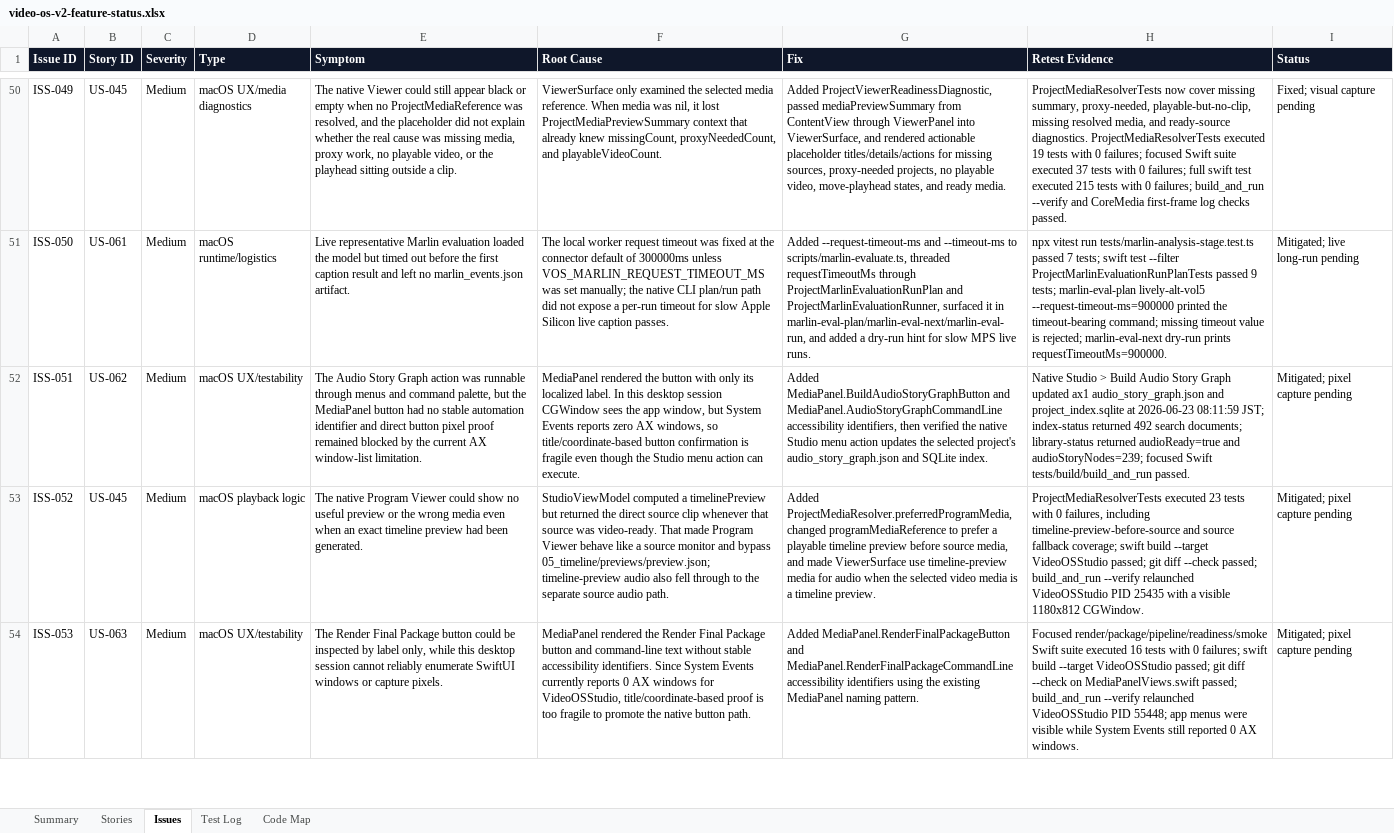
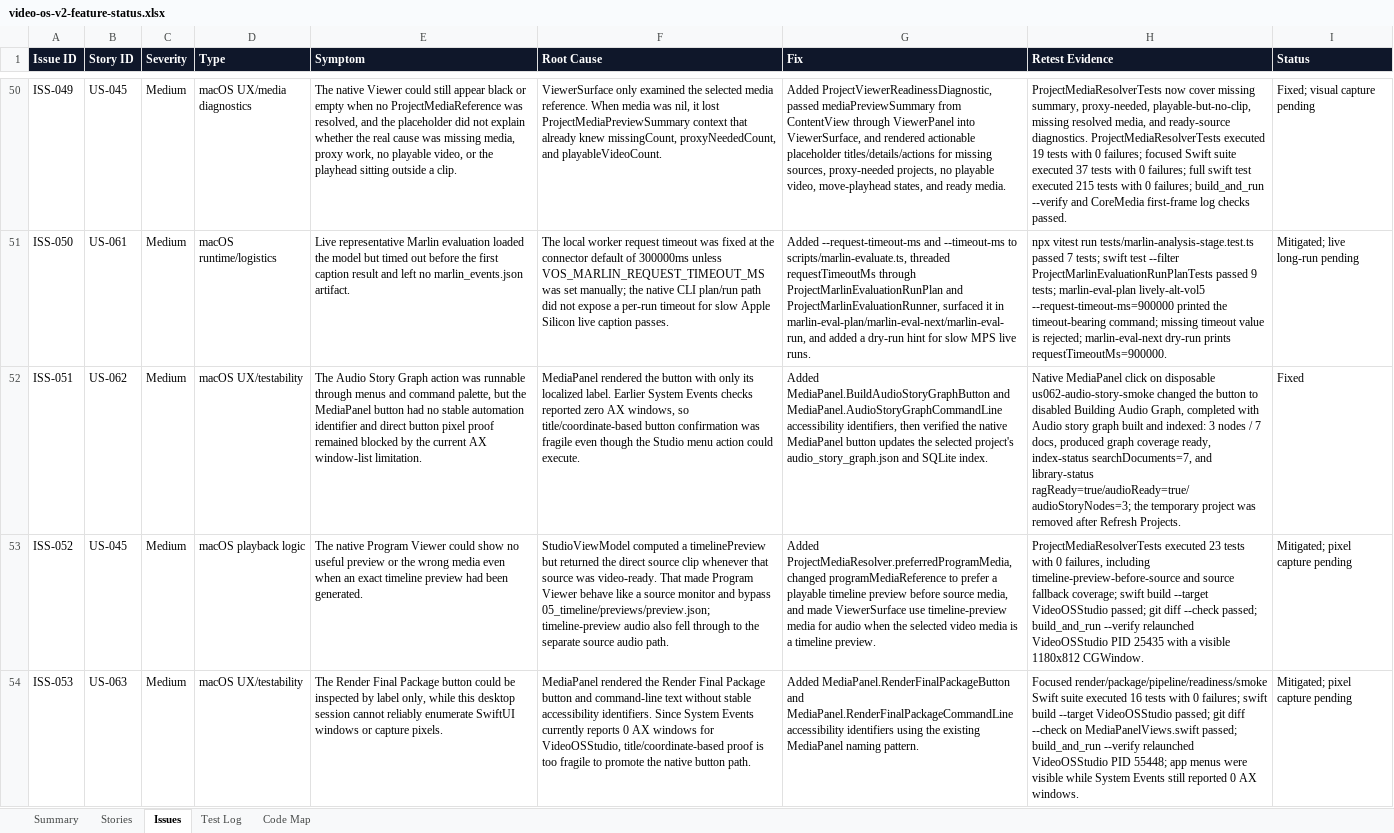
Before and after one commit to mocchalera/video-os-v2, an Excel workbook: outputs/019eee15-26e2-7cd0-b070-cb96ee4ee5ed/video-os-v2-feature-status.xlsx, sheet Issues, drawn as a sheet; only a part is shown, gaps mark what is left out; values as stored, in another font and other column widths than the file's, no borders; the diff names each change by its address in the sheet, - before the commit and + after, or states it on an @@ line.

Commit message:
Verify native audio story graph flow

```diff
--- a/outputs/019eee15-26e2-7cd0-b070-cb96ee4ee5ed/video-os-v2-feature-status.xlsx (sheet Issues)
+++ b/outputs/019eee15-26e2-7cd0-b070-cb96ee4ee5ed/video-os-v2-feature-status.xlsx (sheet Issues)
-F52 (Root Cause): …localized label. In this desktop session CGWindow sees the app window, but System Events reports zero AX windows, so title/coordinate-based button confirmation is fragile even though the Studio menu action can execute.
+F52 (Root Cause): …localized label. Earlier System Events checks reported zero AX windows, so title/coordinate-based button confirmation was fragile even though the Studio menu action could execute.
-G52 (Fix): …the native Studio menu action updates the…
+G52 (Fix): …the native MediaPanel button updates the…
-H52 (Retest Evidence): Native Studio > Build Audio Story Graph updated ax1 audio_story_graph.json and project_index.sqlite at 2026-06-23 08:11:59 JST; index-status returned 492 search documents; library-status returned audioReady=true and audioStoryNodes=239; focused Swift tests/build/build_and_run passed.
+H52 (Retest Evidence): Native MediaPanel click on disposable us062-audio-story-smoke changed the button to disabled Building Audio Graph, completed with Audio story graph built and indexed: 3 nodes / 7 docs, produced graph coverage ready, index-status searchDocuments=7, and library-status ragReady=true/audioReady=true/audioStoryNodes=3; the temporary project was removed after Refresh Projects.
-I52 (Status): Mitigated; pixel capture pending
+I52 (Status): Fixed
```
Also changed, not shown: sheet Test Log, sheet Summary, sheet Stories, 6 other files.
